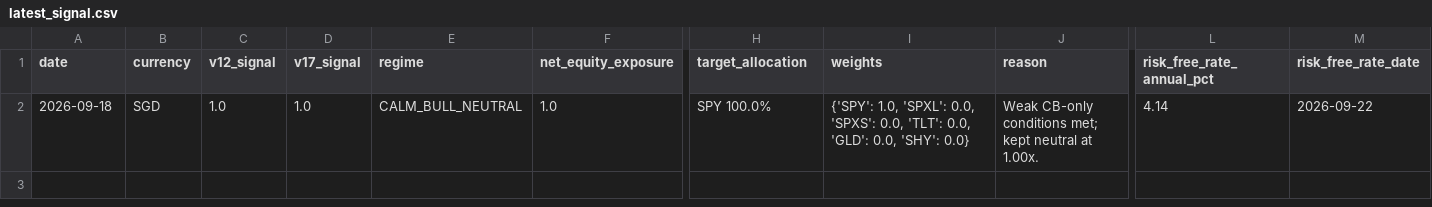
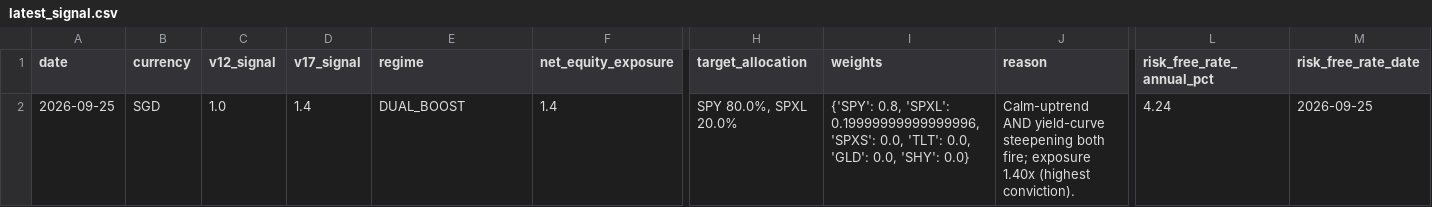
Before and after one commit to evantykwork02/spy-v17-production, a CSV file: outputs_v17_conservative/latest_signal.csv, drawn as a sheet; only a part is shown, gaps mark what is left out; the diff names each change by its address in the sheet, - before the commit and + after, or states it on an @@ line.

```diff
--- a/outputs_v17_conservative/latest_signal.csv
+++ b/outputs_v17_conservative/latest_signal.csv
-A2 (date): 2026-09-18
+A2 (date): 2026-09-25
-D2 (v17_signal): 1.0
+D2 (v17_signal): 1.4
-E2 (regime): CALM_BULL_NEUTRAL
+E2 (regime): DUAL_BOOST
-F2 (net_equity_exposure): 1.0
+F2 (net_equity_exposure): 1.4
-H2 (target_allocation): SPY 100.0%
+H2 (target_allocation): SPY 80.0%, SPXL 20.0%
-I2 (weights): {'SPY': 1.0, 'SPXL': 0.0, 'SPXS': 0.0,…
+I2 (weights): {'SPY': 0.8, 'SPXL': 0.19999999999999996, 'SPXS': 0.0,…
-J2 (reason): Weak CB-only conditions met; kept neutral at 1.00x.
+J2 (reason): Calm-uptrend AND yield-curve steepening both fire; exposure 1.40x (highest conviction).
-L2 (risk_free_rate_annual_pct): 4.14
+L2 (risk_free_rate_annual_pct): 4.24
-M2 (risk_free_rate_date): 2026-09-22
+M2 (risk_free_rate_date): 2026-09-25
```
Also changed, not shown: live_tracker/live_equity_curve.csv, live_tracker/live_signal_ledger.csv, 13 other files.
